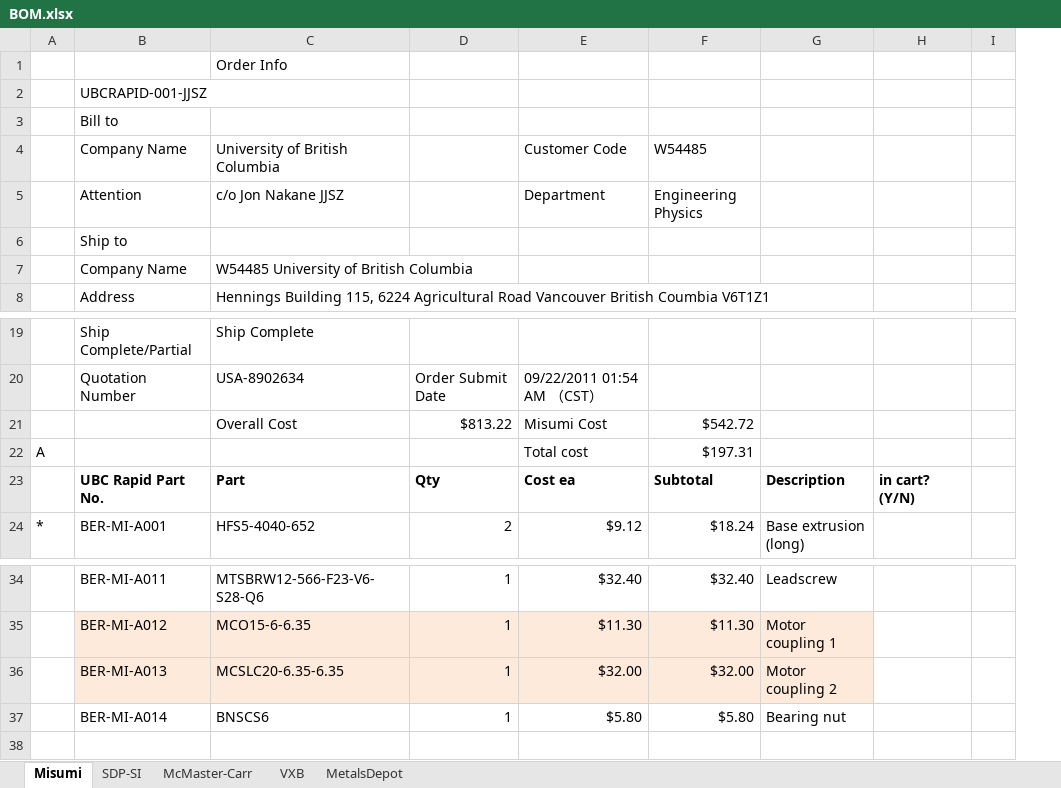
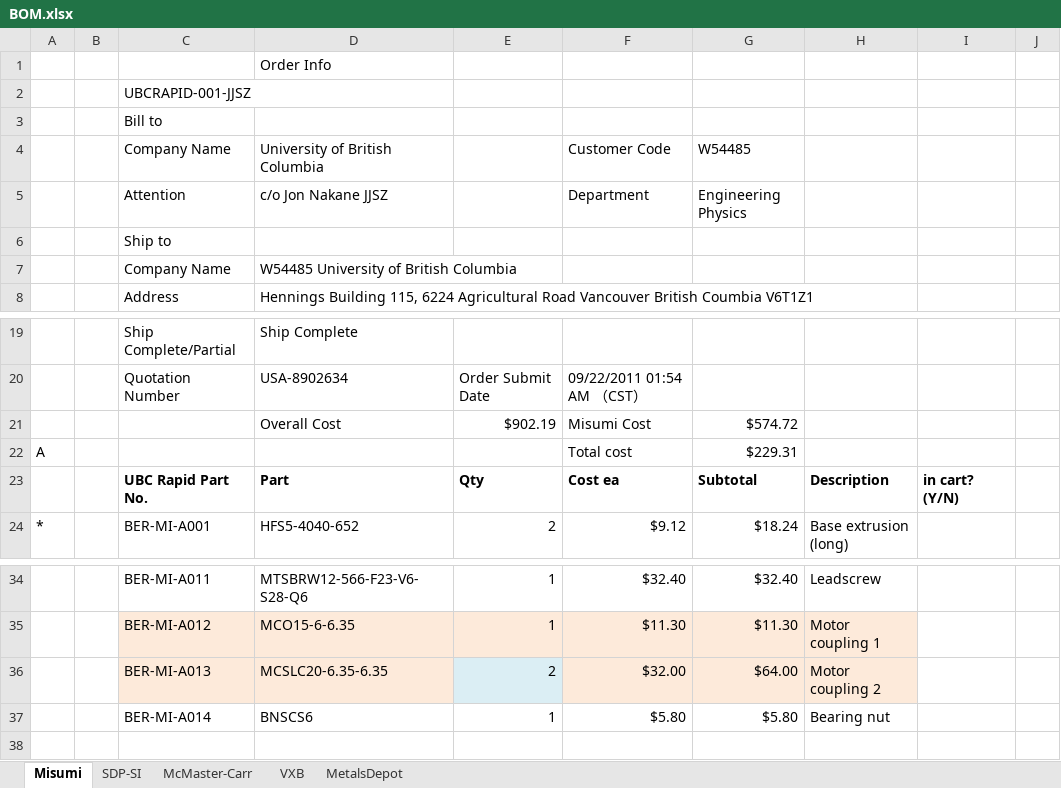
Before and after one commit to jbayless/UBC-Rapid, an Excel workbook: Bernhard/BOM.xlsx, sheet Misumi, drawn as a sheet; only a part is shown, gaps mark what is left out; values as stored, in another font and other column widths than the file's, no borders; addresses are those after the commit; the diff names each change by its address in the sheet, - before the commit and + after, or states it on an @@ line.

```diff
--- a/Bernhard/BOM.xlsx (sheet Misumi)
+++ b/Bernhard/BOM.xlsx (sheet Misumi)
+column B, empty
-E21: $813.22
+E21: $902.19
-G21: $542.72
+G21: $574.72
-G22: $197.31
+G22: $229.31
-E36: 1
+E36: 2
-E36 fill: #FDEADA
+E36 fill: #DBEEF4
-G36: $32.00
+G36: $64.00
```
Also changed, not shown: sheet McMaster-Carr, sheet VXB, sheet MetalsDepot, sheet SDP-SI, formulas that keep their value, 8 other files.
